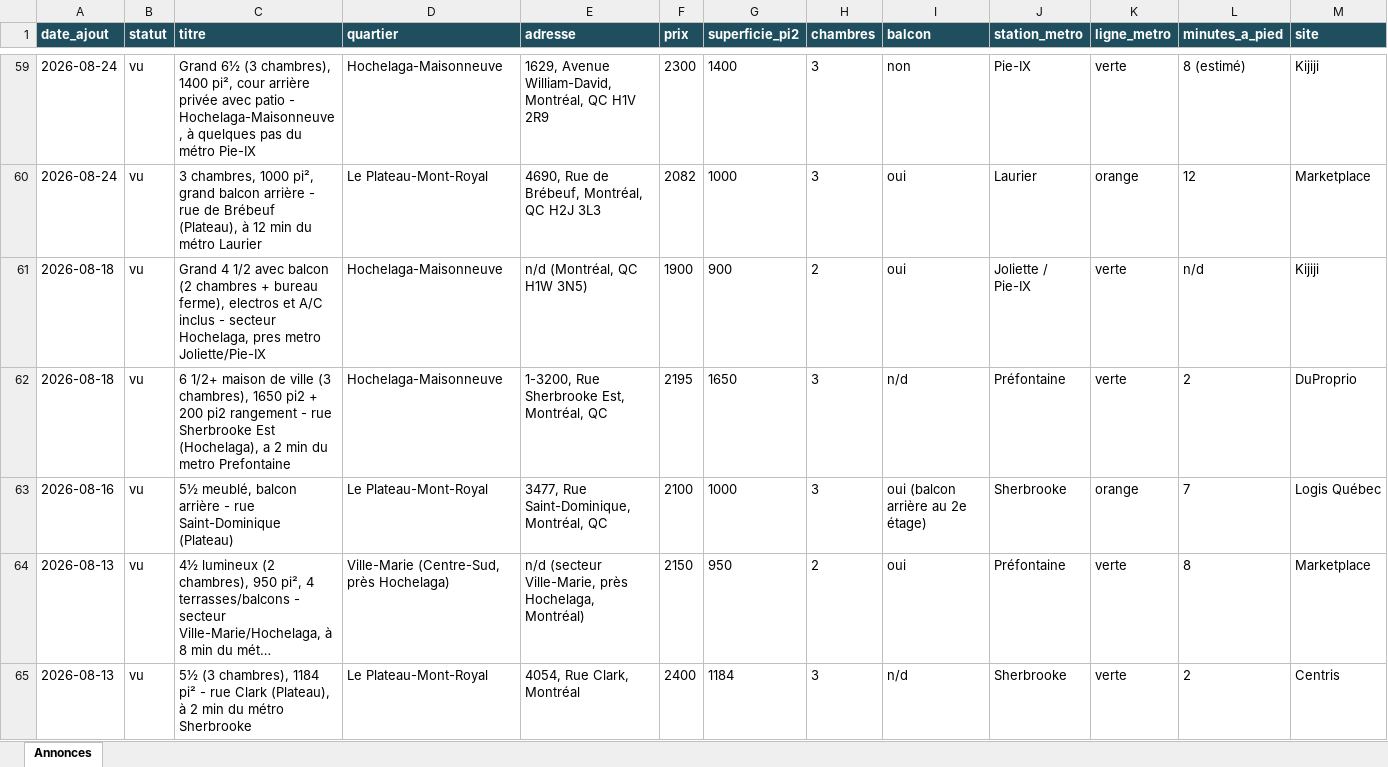
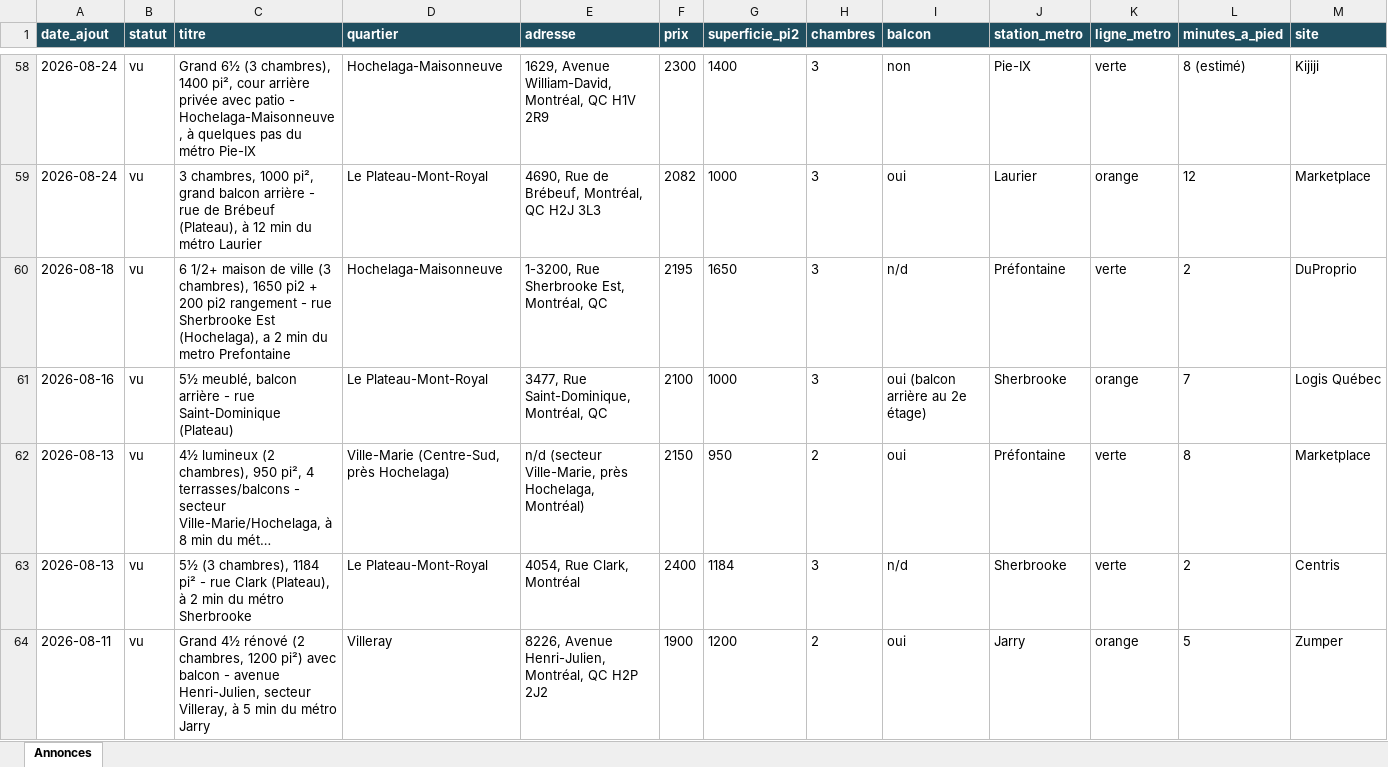
Before and after one commit to fclmnt/home-search, an Excel workbook: annonces.xlsx, sheet Annonces, drawn as a sheet; only a part is shown, gaps mark what is left out; the shorter side is filled out with more unchanged rows; long unchanged cells end in …; values as stored, in another font and other column widths than the file's, no borders; rows hold the shown columns only; the diff covers the shown part only; the diff names each change by its address in the sheet, - before the commit and + after, or states it on an @@ line.

Commit message:
Mise à jour des annonces — 2026-09-12 17:01

```diff
--- a/annonces.xlsx (sheet Annonces)
+++ b/annonces.xlsx (sheet Annonces)
-row 61: 2026-08-18 | vu | Grand 4 1/2 avec balcon (2 chambres + bureau ferme), electros et A/C inclus - secteur Hochelaga, pres metro Joliette/Pie-IX | Hochelaga-Maisonneuve | n/d (Montréal, QC H1W 3N5) | 1900 | 900 | 2 | oui | Joliette / Pie-IX | verte | n/d | Kijiji
```
Also changed, not shown: 3 removed rows elsewhere in this sheet, 2 other files.
